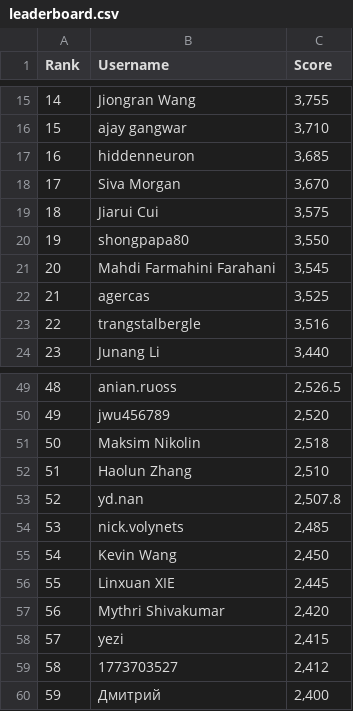
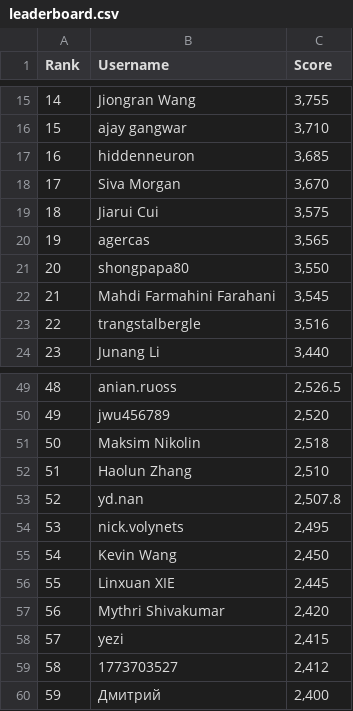
Before and after one commit to silvermete0r/deepml-top, a CSV file: leaderboard.csv, drawn as a sheet; only a part is shown, gaps mark what is left out; removed rows and columns are numbered as before the commit, all else as after; the diff covers the shown part only; the diff names each change by its address in the sheet, - before the commit and + after, or states it on an @@ line.

```diff
--- a/leaderboard.csv
+++ b/leaderboard.csv
@@ column A (Rank) renumbered between rows 8 and 101 @@
+row 20: 19 | agercas | 3,565
-row 22: 21 | agercas | 3,525
-C54 (Score): 2,485
+C54 (Score): 2,495
```
Also changed, not shown: 10 added rows, 10 removed rows and 4 edited cells elsewhere in this file, 2 other files.
